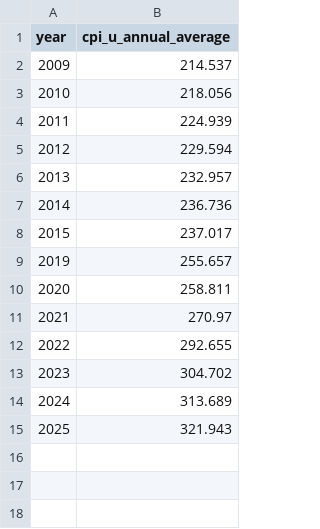
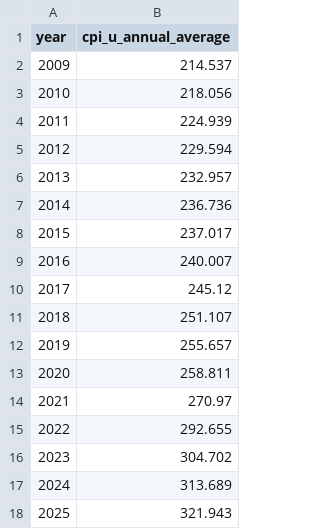
Before and after one commit to ElvisKwameOfori123/BioLand-US, a CSV file: data/frozen/public/cpi_u_annual.csv, drawn as a sheet; the diff names each change by its address in the sheet, - before the commit and + after, or states it on an @@ line.

```diff
--- a/data/frozen/public/cpi_u_annual.csv
+++ b/data/frozen/public/cpi_u_annual.csv
+row 9: 2016 | 240.007
+row 10: 2017 | 245.12
+row 11: 2018 | 251.107
```
Also changed, not shown: results/behaviour/transport_coefficients.csv, results/manuscript/headline_results.csv, 45 other files.
